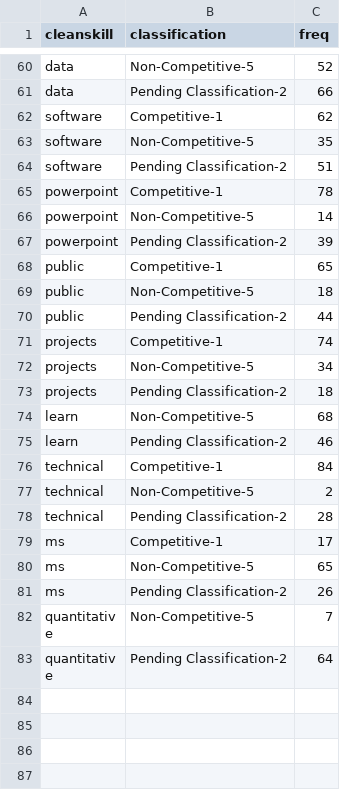
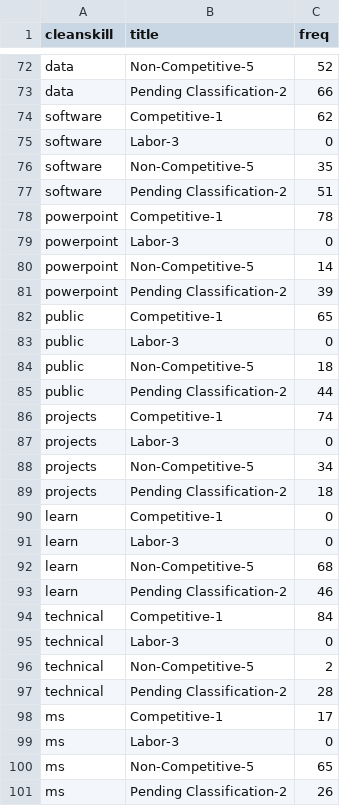
Before and after one commit to wcn70/test, a CSV file: jobgroupskill.csv, drawn as a sheet; only a part is shown, gaps mark what is left out; the shorter side is filled out with more unchanged rows; the diff covers the shown part only.

Commit message:
Update jobgroupskill.csv

```diff
--- a/jobgroupskill.csv
+++ b/jobgroupskill.csv
@@ -1 +1 @@
-cleanskill,classification,freq
+cleanskill,title,freq
@@ -62,2 +74,3 @@ data,Pending Classification-2,66
 software,Competitive-1,62
+software,Labor-3,0
 software,Non-Competitive-5,35
@@ -65,2 +78,3 @@ software,Pending Classification-2,51
 powerpoint,Competitive-1,78
+powerpoint,Labor-3,0
 powerpoint,Non-Competitive-5,14
@@ -68,2 +82,3 @@ powerpoint,Pending Classification-2,39
 public,Competitive-1,65
+public,Labor-3,0
 public,Non-Competitive-5,18
@@ -71,4 +86,7 @@ public,Pending Classification-2,44
 projects,Competitive-1,74
+projects,Labor-3,0
 projects,Non-Competitive-5,34
 projects,Pending Classification-2,18
+learn,Competitive-1,0
+learn,Labor-3,0
 learn,Non-Competitive-5,68
@@ -76,2 +94,3 @@ learn,Pending Classification-2,46
 technical,Competitive-1,84
+technical,Labor-3,0
 technical,Non-Competitive-5,2
@@ -79,2 +98,3 @@ technical,Pending Classification-2,28
 ms,Competitive-1,17
+ms,Labor-3,0
 ms,Non-Competitive-5,65
```
Also changed, not shown: 14 added rows elsewhere in this file.
